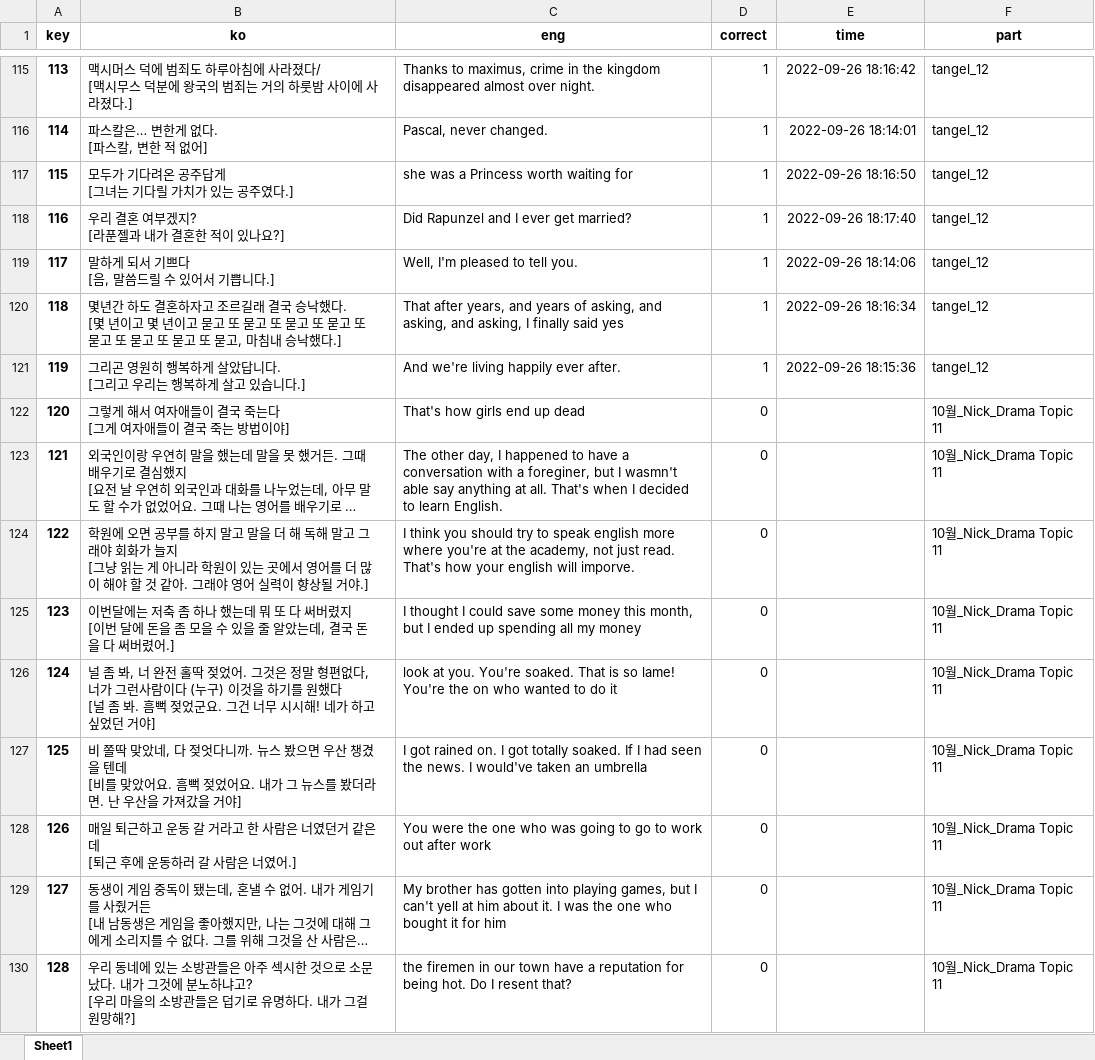
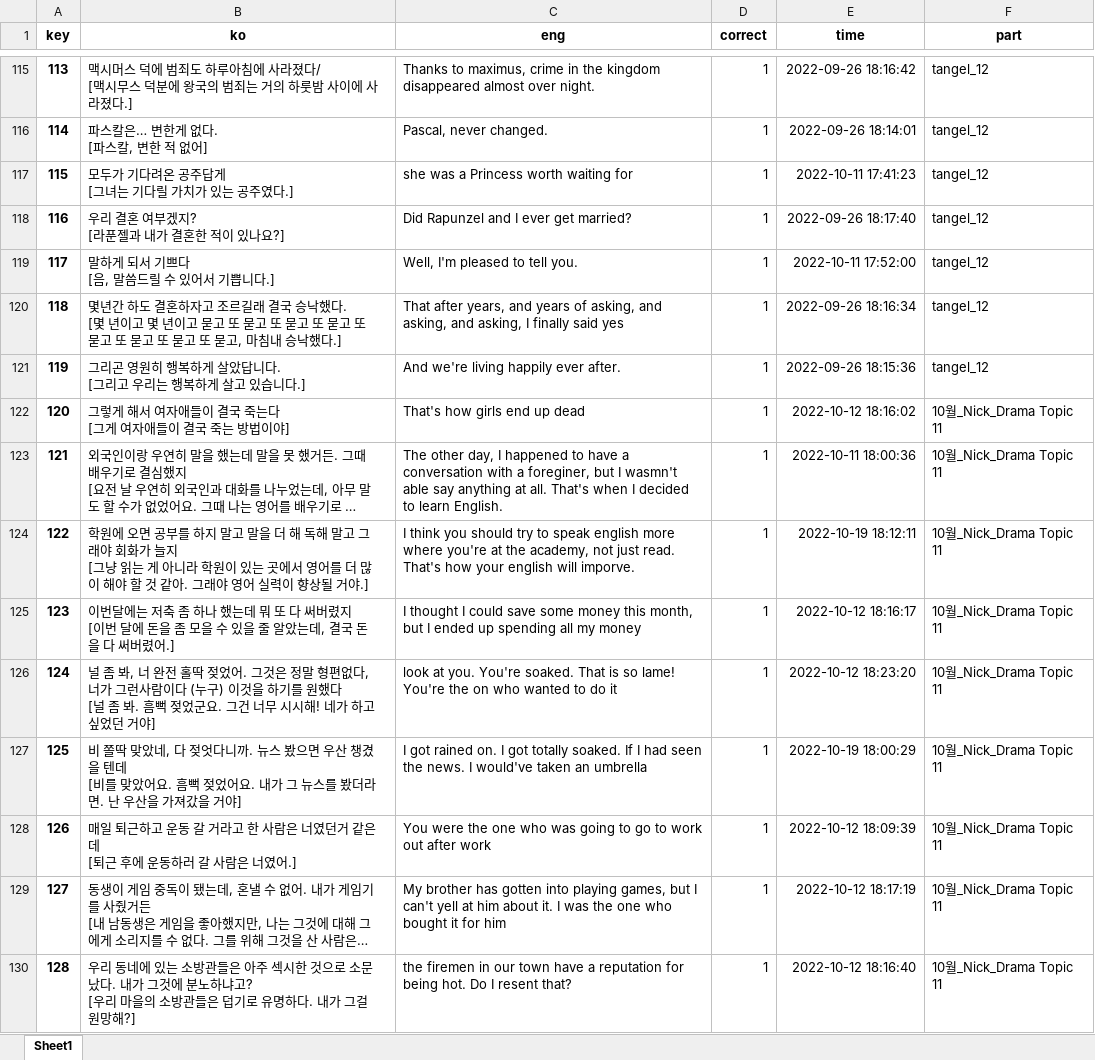
Before and after one commit to LHG4650/Memorizing_sentences, an Excel workbook: data/sentence.xlsx, sheet Sheet1, drawn as a sheet; only a part is shown, gaps mark what is left out; long unchanged cells end in …; values as stored, in another font and other column widths than the file's, no borders; the diff covers the shown part only; the diff names each change by its address in the sheet, - before the commit and + after, or states it on an @@ line.

Commit message:
"study 2210169"

```diff
--- a/data/sentence.xlsx (sheet Sheet1)
+++ b/data/sentence.xlsx (sheet Sheet1)
-E117 (time): 2022-09-26 18:16:50
+E117 (time): 2022-10-11 17:41:23
-E119 (time): 2022-09-26 18:14:06
+E119 (time): 2022-10-11 17:52:00
-D122:D130 (correct): 0
+D122:D130 (correct): 1
-E122 (time): (empty)
+E122 (time): 2022-10-12 18:16:02
-E123 (time): (empty)
+E123 (time): 2022-10-11 18:00:36
-E124 (time): (empty)
+E124 (time): 2022-10-19 18:12:11
-E125 (time): (empty)
+E125 (time): 2022-10-12 18:16:17
-E126 (time): (empty)
+E126 (time): 2022-10-12 18:23:20
-E127 (time): (empty)
+E127 (time): 2022-10-19 18:00:29
-E128 (time): (empty)
+E128 (time): 2022-10-12 18:09:39
-E129 (time): (empty)
+E129 (time): 2022-10-12 18:17:19
-E130 (time): (empty)
+E130 (time): 2022-10-12 18:16:40
```
Also changed, not shown: 29 added rows and 50 edited cells elsewhere in this sheet.
